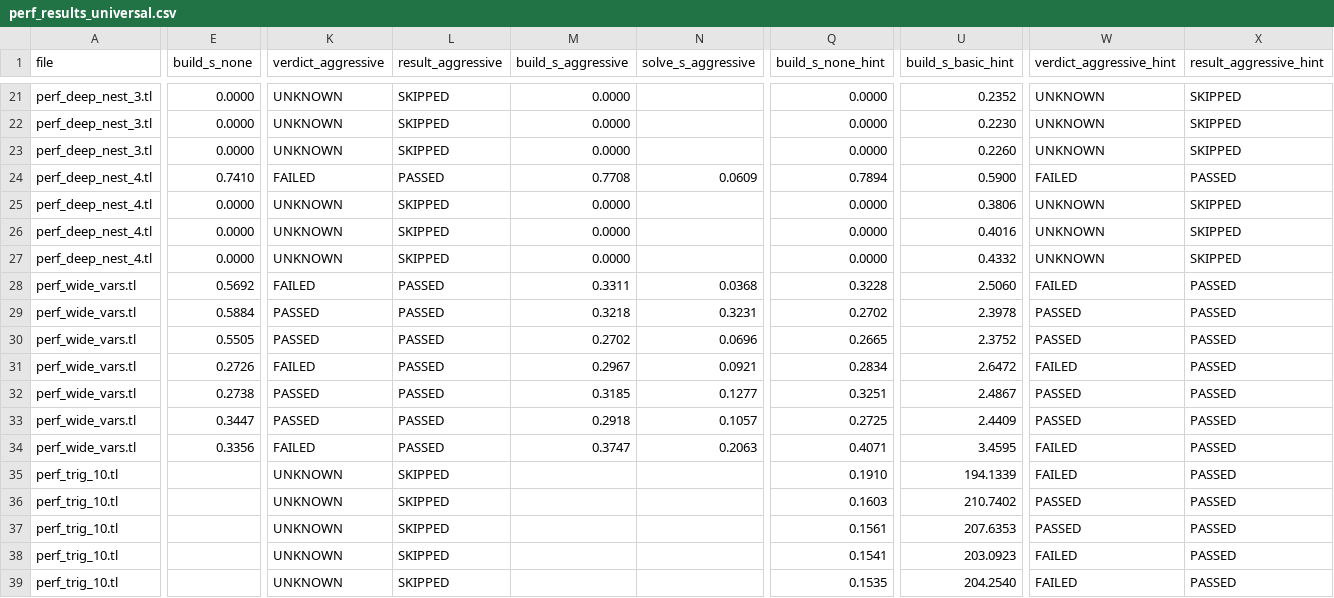
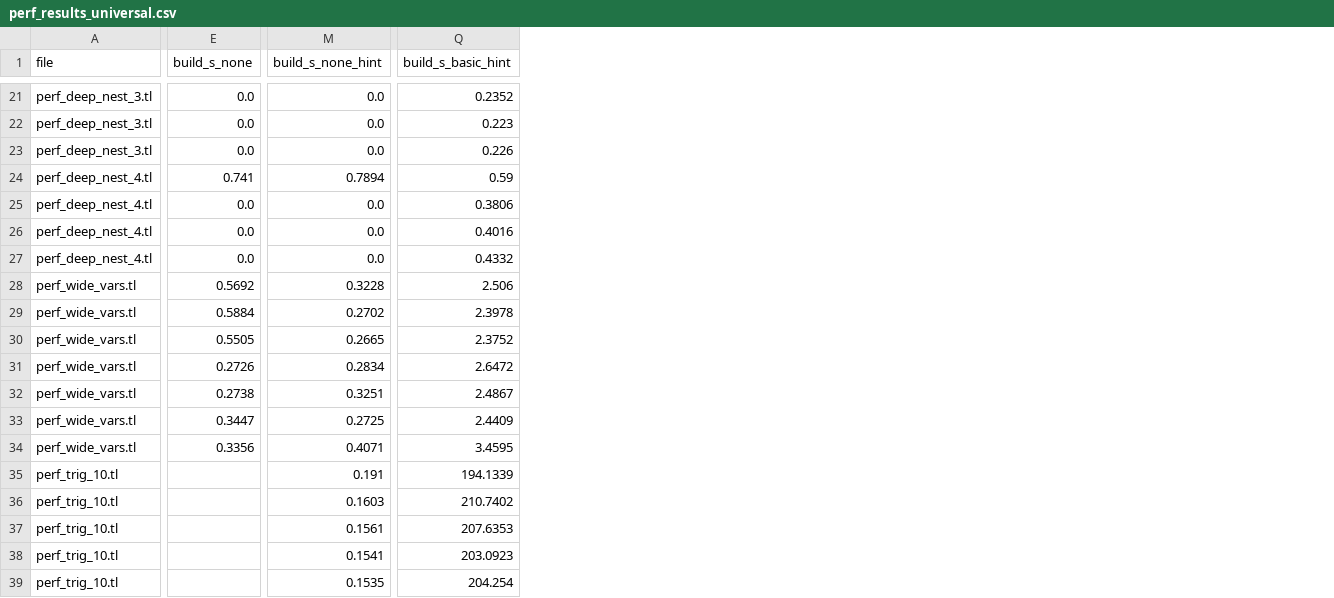
Before and after one commit to chiron-verification/milestone-2, a CSV file: CHC-Verification/performance_tests/perf_results_universal.csv, drawn as a sheet; only a part is shown, gaps mark what is left out; removed rows and columns are numbered as before the commit, all else as after; the diff covers the shown part only; the diff names each change by its address in the sheet, - before the commit and + after, or states it on an @@ line.

```diff
--- a/CHC-Verification/performance_tests/perf_results_universal.csv
+++ b/CHC-Verification/performance_tests/perf_results_universal.csv
-column K (verdict_aggressive), rows 21-39: UNKNOWN | UNKNOWN | UNKNOWN | FAILED | UNKNOWN | UNKNOWN | UNKNOWN | FAILED | PASSED | PASSED | FAILED | PASSED | PASSED | FAILED | UNKNOWN | UNKNOWN | UNKNOWN | UNKNOWN | UNKNOWN
-column L (result_aggressive), rows 21-39: SKIPPED | SKIPPED | SKIPPED | PASSED | SKIPPED | SKIPPED | SKIPPED | PASSED | PASSED | PASSED | PASSED | PASSED | PASSED | PASSED | SKIPPED | SKIPPED | SKIPPED | SKIPPED | SKIPPED
-column M (build_s_aggressive), rows 21-34: 0.0000 | 0.0000 | 0.0000 | 0.7708 | 0.0000 | 0.0000 | 0.0000 | 0.3311 | 0.3218 | 0.2702 | 0.2967 | 0.3185 | 0.2918 | 0.3747
-column N (solve_s_aggressive), rows 24-34: 0.0609 |  |  |  | 0.0368 | 0.3231 | 0.0696 | 0.0921 | 0.1277 | 0.1057 | 0.2063
-column W (verdict_aggressive_hint), rows 21-39: UNKNOWN | UNKNOWN | UNKNOWN | FAILED | UNKNOWN | UNKNOWN | UNKNOWN | FAILED | PASSED | PASSED | FAILED | PASSED | PASSED | FAILED | FAILED | PASSED | PASSED | FAILED | FAILED
-column X (result_aggressive_hint), rows 21-39: SKIPPED | SKIPPED | SKIPPED | PASSED | SKIPPED | SKIPPED | SKIPPED | PASSED | PASSED | PASSED | PASSED | PASSED | PASSED | PASSED | PASSED | PASSED | PASSED | PASSED | PASSED
-E21:E23 (build_s_none): 0.0000
+E21:E23 (build_s_none): 0.0
-M21:M23 (build_s_none_hint): 0.0000
+M21:M23 (build_s_none_hint): 0.0
-Q22 (build_s_basic_hint): 0.2230
+Q22 (build_s_basic_hint): 0.223
-Q23 (build_s_basic_hint): 0.2260
+Q23 (build_s_basic_hint): 0.226
-E24 (build_s_none): 0.7410
+E24 (build_s_none): 0.741
-Q24 (build_s_basic_hint): 0.5900
+Q24 (build_s_basic_hint): 0.59
-E25:E27 (build_s_none): 0.0000
+E25:E27 (build_s_none): 0.0
-M25:M27 (build_s_none_hint): 0.0000
+M25:M27 (build_s_none_hint): 0.0
-Q28 (build_s_basic_hint): 2.5060
+Q28 (build_s_basic_hint): 2.506
-M35 (build_s_none_hint): 0.1910
+M35 (build_s_none_hint): 0.191
-Q39 (build_s_basic_hint): 204.2540
+Q39 (build_s_basic_hint): 204.254
```
Also changed, not shown: 2 removed columns and 32 edited cells elsewhere in this file, CHC-Verification/performance_tests/perf_results_default.csv, CHC-Verification/performance_tests/perf_results_specific.csv, 8 other files.
